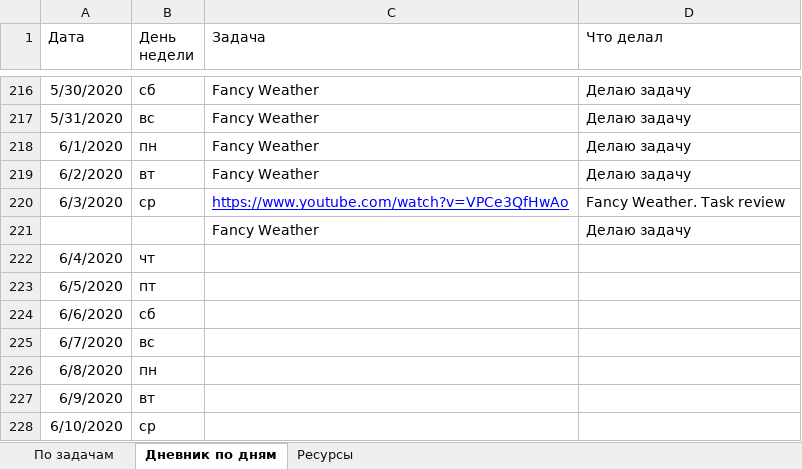
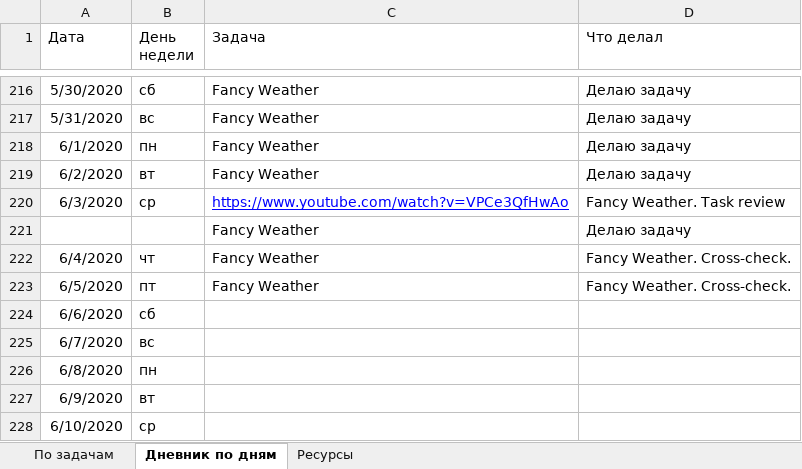
Before and after one commit to AndreiMedvedevSaratov/My_Learning_Diary, an Excel workbook: My_Diary.xlsx, sheet Дневник по дням, drawn as a sheet; only a part is shown, gaps mark what is left out; values as stored, in another font and other column widths than the file's, no borders; the diff names each change by its address in the sheet, - before the commit and + after, or states it on an @@ line.

Commit message:
Update My_Diary.xlsx

```diff
--- a/My_Diary.xlsx (sheet Дневник по дням)
+++ b/My_Diary.xlsx (sheet Дневник по дням)
-C222:C223 (Задача): (empty)
+C222:C223 (Задача): Fancy Weather
-D222:D223 (Что делал): (empty)
+D222:D223 (Что делал): Fancy Weather. Cross-check.
```
Also changed, not shown: sheet По задачам.
